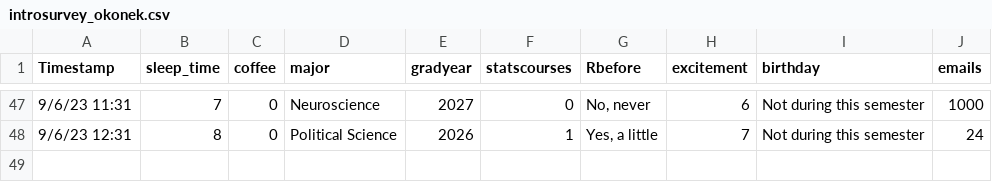
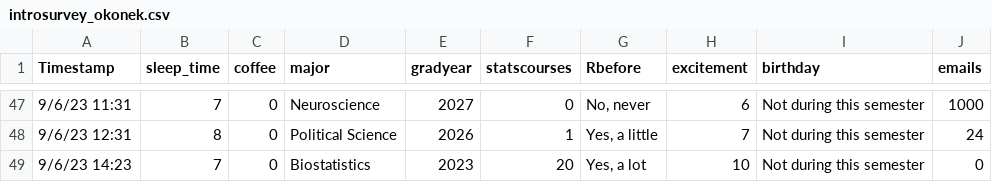
Before and after one commit to vittorioaddona/data, a CSV file: introsurvey_okonek.csv, drawn as a sheet; only a part is shown, gaps mark what is left out; the diff names each change by its address in the sheet, - before the commit and + after, or states it on an @@ line.

Commit message:
Update introsurvey_okonek.csv

```diff
--- a/introsurvey_okonek.csv
+++ b/introsurvey_okonek.csv
+row 49: 9/6/23 14:23 | 7 | 0 | Biostatistics | 2023 | 20 | Yes, a lot | 10 | Not during this semester | 0
```
